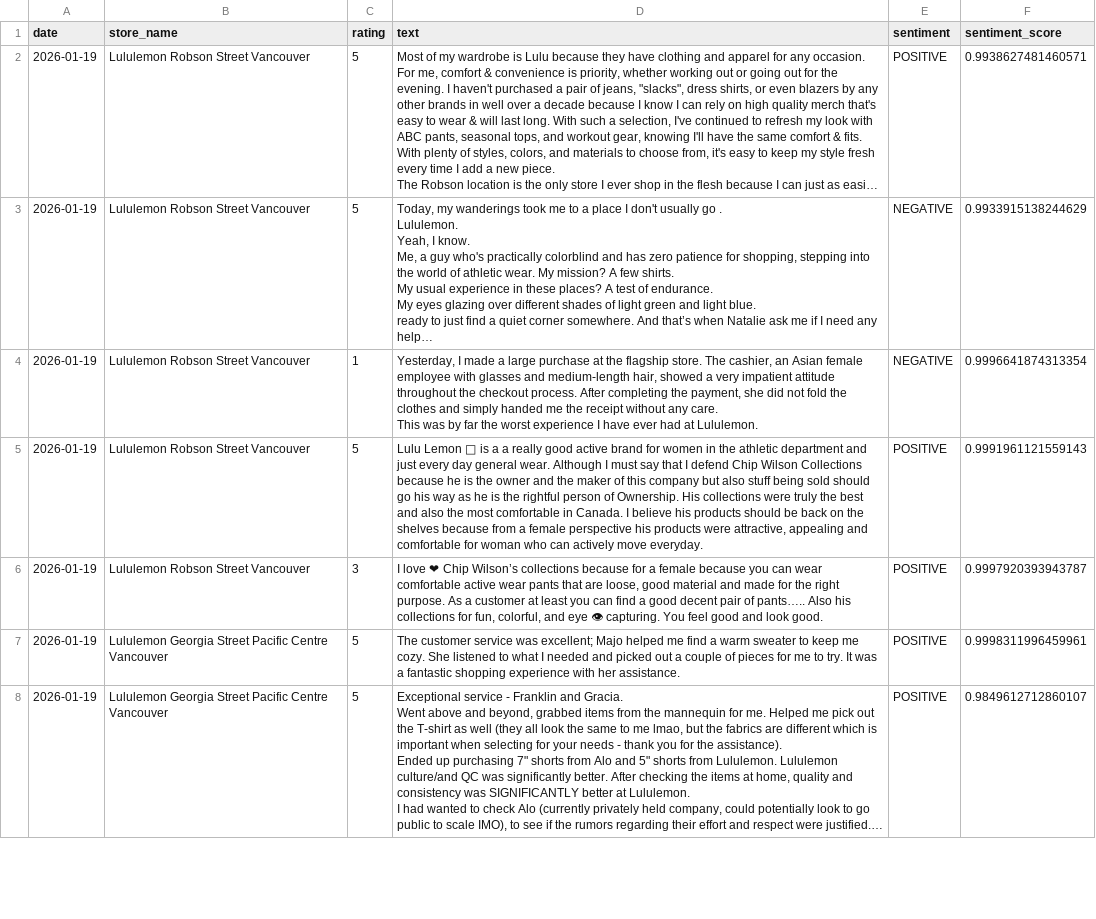
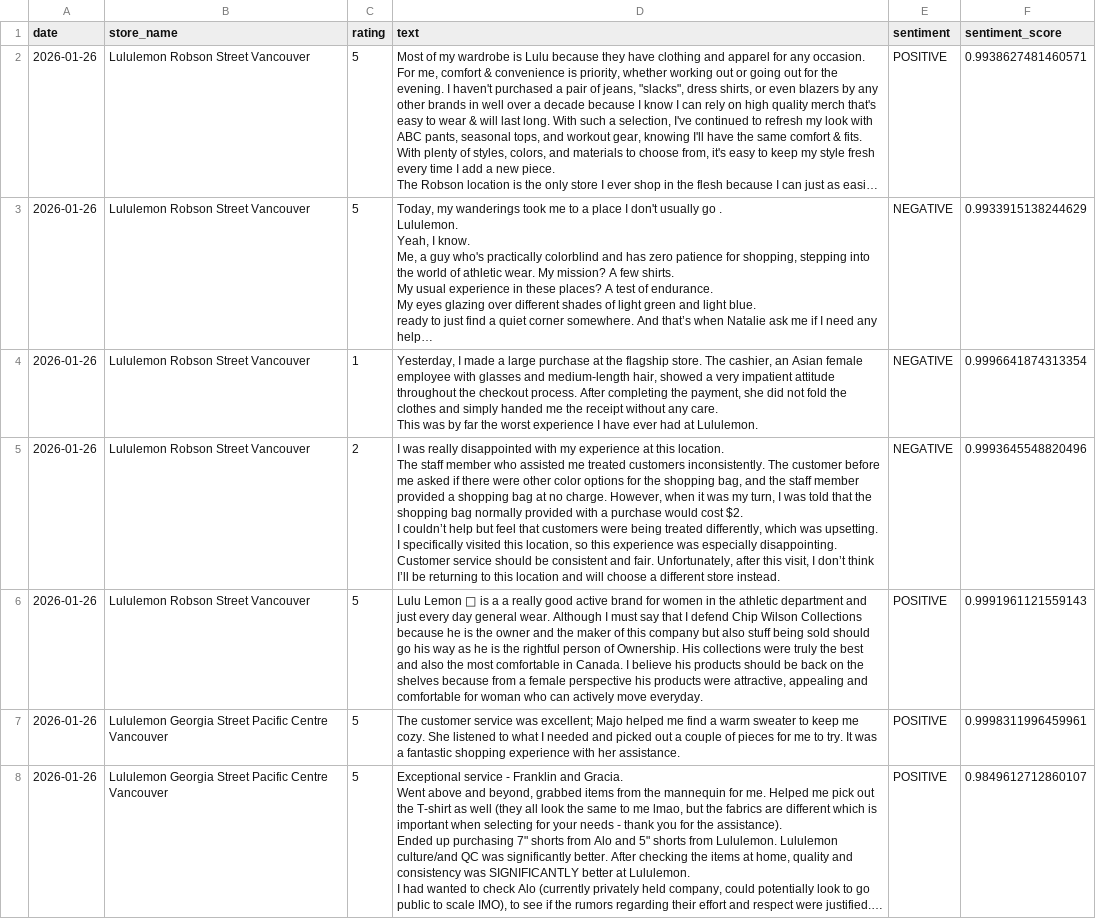
Before and after one commit to pcadic/lululemon-ai-business-insights, a CSV file: data/processed/sentiment_enriched.csv, drawn as a sheet; only a part is shown; long unchanged cells end in …; removed rows and columns are numbered as before the commit, all else as after; ↵ is a line break in a cell; the diff covers the shown part only; the diff names each change by its address in the sheet, - before the commit and + after, or states it on an @@ line.

```diff
--- a/data/processed/sentiment_enriched.csv
+++ b/data/processed/sentiment_enriched.csv
-A2:A4 (date): 2026-01-19
+A2:A4 (date): 2026-01-26
+row 5: 2026-01-26 | Lululemon Robson Street Vancouver | 2 | I was really disappointed with my experience at this location. ↵ The staff member who assisted me treated customers inconsistently. The customer before me asked if there were other color options for the shopping bag, and the staff member provided a shopping bag at no charge. However, when it was my turn, I was told that the shopping bag normally provided with a purchase would cost $2. ↵ I couldn’t help but feel that customers were being treated differently, which was upsetting. I specifically visited this location, so this experience was especially disappointing. ↵ Customer service should be consistent and fair. Unfortunately, after this visit, I don’t think I’ll be returning to this location and will choose a different store instead. | NEGATIVE | 0.9993645548820496
-A6 (date): 2026-01-19
+A6 (date): 2026-01-26
-row 6: 2026-01-19 | Lululemon Robson Street Vancouver | 3 | I love ❤ Chip Wilson’s collections because for a female because you can wear comfortable active wear pants that are loose, good material and made for the right purpose. As a customer at least you can find a good decent pair of pants….. Also his collections for fun, colorful, and eye 👁 capturing. You feel good and look good. | POSITIVE | 0.9997920393943787
-A7:A8 (date): 2026-01-19
+A7:A8 (date): 2026-01-26
```
Also changed, not shown: 3 added rows, 3 removed rows and 37 edited cells elsewhere in this file, data/processed/business_insights.csv, data/processed/topic_enriched.csv.
